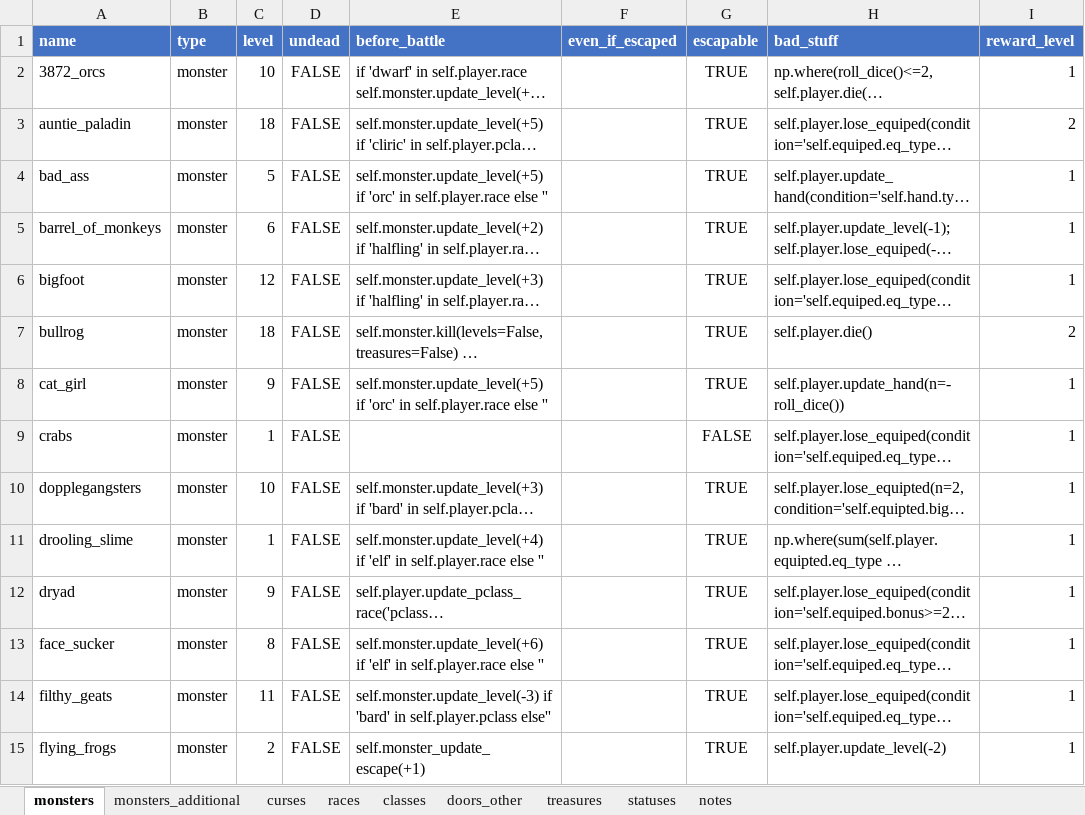
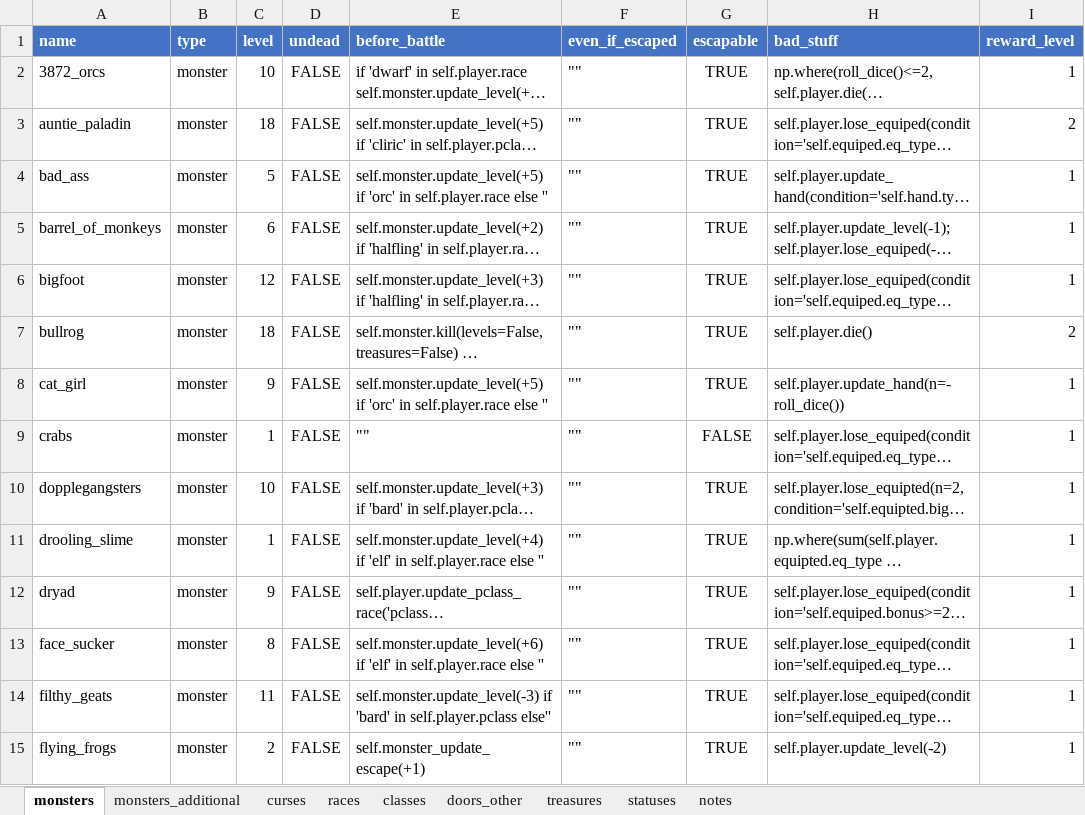
Before and after one commit to yauheni-se/MunchkinRL, an Excel workbook: example.xlsx, sheet monsters, drawn as a sheet; only a part is shown; long unchanged cells end in …; values as stored, in another font and other column widths than the file's, no borders; the diff covers the shown part only; the diff names each change by its address in the sheet, - before the commit and + after, or states it on an @@ line.

Commit message:
2 monsters' effects checked

```diff
--- a/example.xlsx (sheet monsters)
+++ b/example.xlsx (sheet monsters)
-F2:F15 (even_if_escaped): (empty)
+F2:F15 (even_if_escaped): ""
-E9 (before_battle): (empty)
+E9 (before_battle): ""
```
Also changed, not shown: 82 edited cells and cell formats elsewhere in this sheet, 1 other file.
